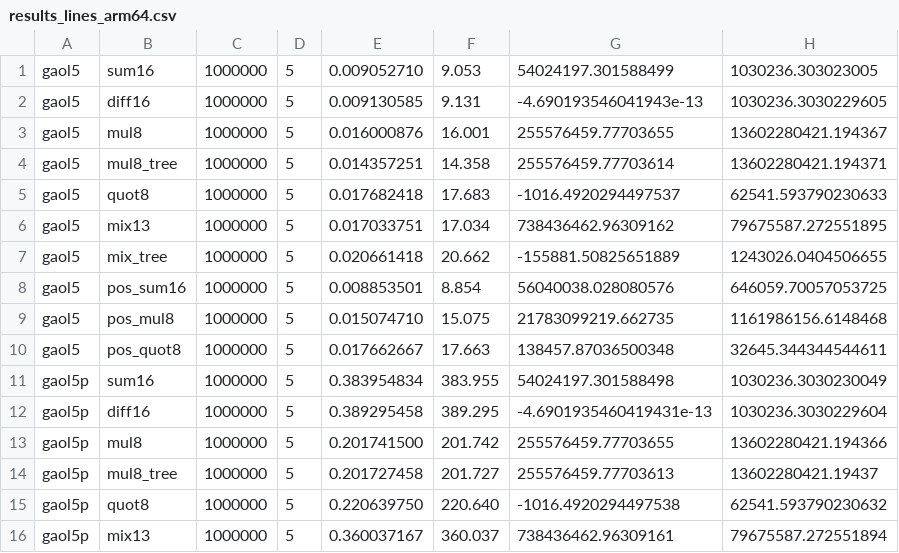
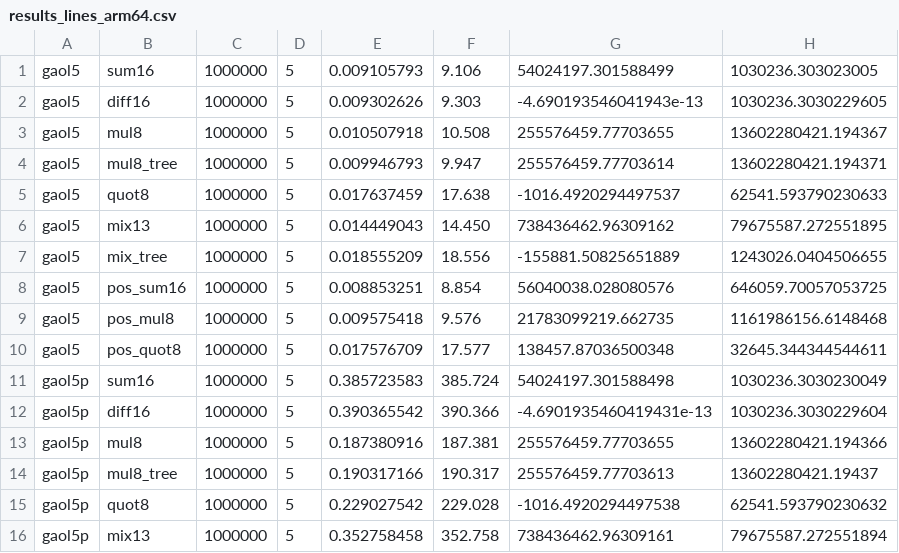
Before and after one commit to Jordan08/GAOL, a CSV file: doc/compare/code/results_lines_arm64.csv, drawn as a sheet; only a part is shown; the diff covers the shown part only.

```diff
--- a/doc/compare/code/results_lines_arm64.csv
+++ b/doc/compare/code/results_lines_arm64.csv
@@ -1,16 +1,16 @@
-gaol5,sum16,1000000,5,0.009052710,9.053,54024197.301588499,1030236.303023005
-gaol5,diff16,1000000,5,0.009130585,9.131,-4.690193546041943e-13,1030236.3030229605
-gaol5,mul8,1000000,5,0.016000876,16.001,255576459.77703655,13602280421.194367
-gaol5,mul8_tree,1000000,5,0.014357251,14.358,255576459.77703614,13602280421.194371
-gaol5,quot8,1000000,5,0.017682418,17.683,-1016.4920294497537,62541.593790230633
-gaol5,mix13,1000000,5,0.017033751,17.034,738436462.96309162,79675587.272551895
-gaol5,mix_tree,1000000,5,0.020661418,20.662,-155881.50825651889,1243026.0404506655
-gaol5,pos_sum16,1000000,5,0.008853501,8.854,56040038.028080576,646059.70057053725
-gaol5,pos_mul8,1000000,5,0.015074710,15.075,21783099219.662735,1161986156.6148468
-gaol5,pos_quot8,1000000,5,0.017662667,17.663,138457.87036500348,32645.344344544611
-gaol5p,sum16,1000000,5,0.383954834,383.955,54024197.301588498,1030236.3030230049
-gaol5p,diff16,1000000,5,0.389295458,389.295,-4.6901935460419431e-13,1030236.3030229604
-gaol5p,mul8,1000000,5,0.201741500,201.742,255576459.77703655,13602280421.194366
-gaol5p,mul8_tree,1000000,5,0.201727458,201.727,255576459.77703613,13602280421.19437
-gaol5p,quot8,1000000,5,0.220639750,220.640,-1016.4920294497538,62541.593790230632
-gaol5p,mix13,1000000,5,0.360037167,360.037,738436462.96309161,79675587.272551894
+gaol5,sum16,1000000,5,0.009105793,9.106,54024197.301588499,1030236.303023005
+gaol5,diff16,1000000,5,0.009302626,9.303,-4.690193546041943e-13,1030236.3030229605
+gaol5,mul8,1000000,5,0.010507918,10.508,255576459.77703655,13602280421.194367
+gaol5,mul8_tree,1000000,5,0.009946793,9.947,255576459.77703614,13602280421.194371
+gaol5,quot8,1000000,5,0.017637459,17.638,-1016.4920294497537,62541.593790230633
+gaol5,mix13,1000000,5,0.014449043,14.450,738436462.96309162,79675587.272551895
+gaol5,mix_tree,1000000,5,0.018555209,18.556,-155881.50825651889,1243026.0404506655
+gaol5,pos_sum16,1000000,5,0.008853251,8.854,56040038.028080576,646059.70057053725
+gaol5,pos_mul8,1000000,5,0.009575418,9.576,21783099219.662735,1161986156.6148468
+gaol5,pos_quot8,1000000,5,0.017576709,17.577,138457.87036500348,32645.344344544611
+gaol5p,sum16,1000000,5,0.385723583,385.724,54024197.301588498,1030236.3030230049
+gaol5p,diff16,1000000,5,0.390365542,390.366,-4.6901935460419431e-13,1030236.3030229604
+gaol5p,mul8,1000000,5,0.187380916,187.381,255576459.77703655,13602280421.194366
+gaol5p,mul8_tree,1000000,5,0.190317166,190.317,255576459.77703613,13602280421.19437
+gaol5p,quot8,1000000,5,0.229027542,229.028,-1016.4920294497538,62541.593790230632
+gaol5p,mix13,1000000,5,0.352758458,352.758,738436462.96309161,79675587.272551894
```
Also changed, not shown: 148 edited cells elsewhere in this file, 11 other files.
